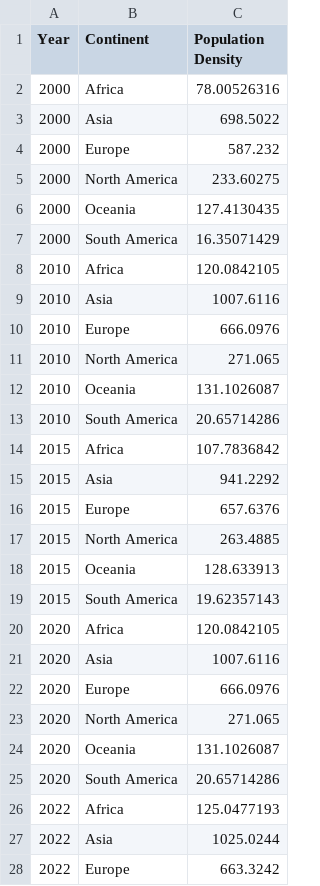
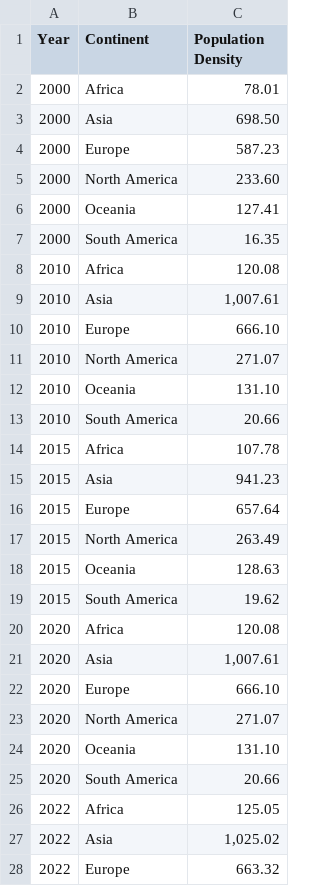
Before and after one commit to Jiajun-liu902/homework-week10, a CSV file: population_density_bar.csv, drawn as a sheet; only a part is shown; the diff covers the shown part only.

Commit message:
maintain two digital numbers

```diff
--- a/population_density_bar.csv
+++ b/population_density_bar.csv
@@ -2,27 +2,27 @@ Year,Continent,Population Density
-2000,Africa,78.00526316
-2000,Asia,698.5022
-2000,Europe,587.232
-2000,North America,233.60275
-2000,Oceania,127.4130435
-2000,South America,16.35071429
-2010,Africa,120.0842105
-2010,Asia,1007.6116
-2010,Europe,666.0976
-2010,North America,271.065
-2010,Oceania,131.1026087
-2010,South America,20.65714286
-2015,Africa,107.7836842
-2015,Asia,941.2292
-2015,Europe,657.6376
-2015,North America,263.4885
-2015,Oceania,128.633913
-2015,South America,19.62357143
-2020,Africa,120.0842105
-2020,Asia,1007.6116
-2020,Europe,666.0976
-2020,North America,271.065
-2020,Oceania,131.1026087
-2020,South America,20.65714286
-2022,Africa,125.0477193
-2022,Asia,1025.0244
-2022,Europe,663.3242
+2000,Africa, 78.01
+2000,Asia, 698.50
+2000,Europe, 587.23
+2000,North America, 233.60
+2000,Oceania, 127.41
+2000,South America, 16.35
+2010,Africa, 120.08
+2010,Asia," 1,007.61 "
+2010,Europe, 666.10
+2010,North America, 271.07
+2010,Oceania, 131.10
+2010,South America, 20.66
+2015,Africa, 107.78
+2015,Asia, 941.23
+2015,Europe, 657.64
+2015,North America, 263.49
+2015,Oceania, 128.63
+2015,South America, 19.62
+2020,Africa, 120.08
+2020,Asia," 1,007.61 "
+2020,Europe, 666.10
+2020,North America, 271.07
+2020,Oceania, 131.10
+2020,South America, 20.66
+2022,Africa, 125.05
+2022,Asia," 1,025.02 "
+2022,Europe, 663.32
```
Also changed, not shown: 3 edited cells elsewhere in this file.
